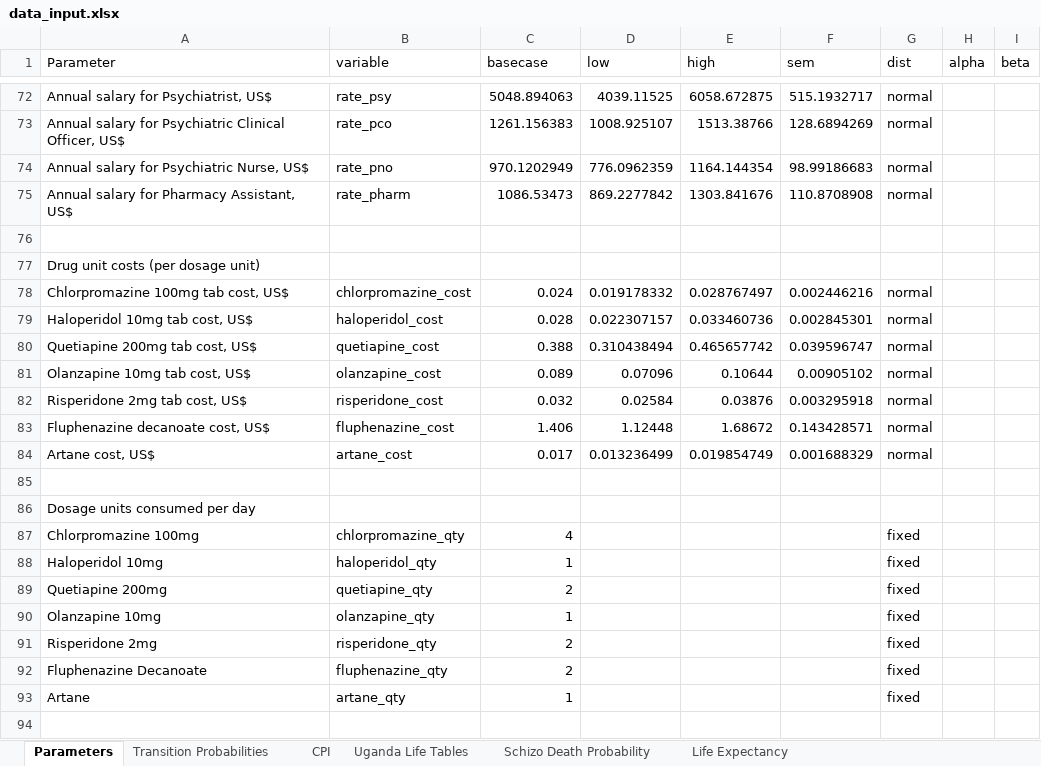
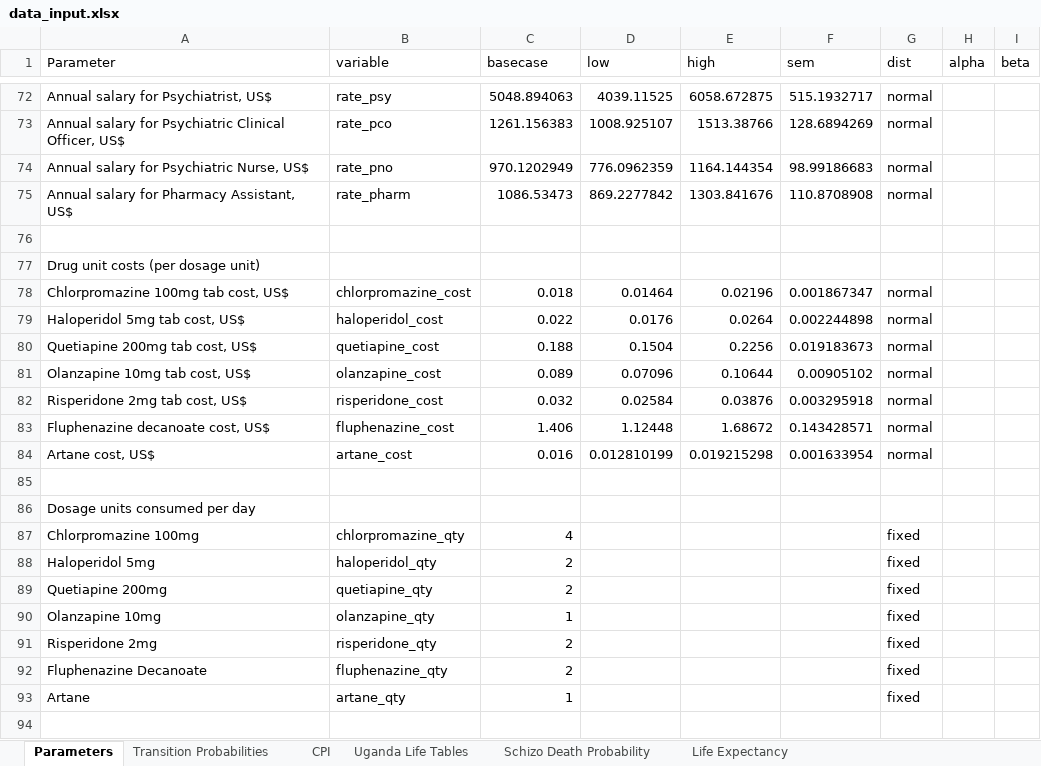
Before and after one commit to lubingas/Schizo-Model, an Excel workbook: data/data_input.xlsx, sheet Parameters, drawn as a sheet; only a part is shown, gaps mark what is left out; values as stored, in another font and other column widths than the file's, no borders; removed rows and columns are numbered as before the commit, all else as after; the diff names each change by its address in the sheet, - before the commit and + after, or states it on an @@ line.

```diff
--- a/data/data_input.xlsx (sheet Parameters)
+++ b/data/data_input.xlsx (sheet Parameters)
-C78 (basecase): 0.024
+C78 (basecase): 0.018
-D78 (low): 0.019178332
+D78 (low): 0.01464
-E78 (high): 0.028767497
+E78 (high): 0.02196
-F78 (sem): 0.002446216
+F78 (sem): 0.001867347
-row 79: Haloperidol 10mg tab cost, US$ | haloperidol_cost | 0.028 | 0.022307157 | 0.033460736 | 0.002845301 | normal
+row 79: Haloperidol 5mg tab cost, US$ | haloperidol_cost | 0.022 | 0.0176 | 0.0264 | 0.002244898 | normal
-C80 (basecase): 0.388
+C80 (basecase): 0.188
-D80 (low): 0.310438494
+D80 (low): 0.1504
-E80 (high): 0.465657742
+E80 (high): 0.2256
-F80 (sem): 0.039596747
+F80 (sem): 0.019183673
-C84 (basecase): 0.017
+C84 (basecase): 0.016
-D84 (low): 0.013236499
+D84 (low): 0.012810199
-E84 (high): 0.019854749
+E84 (high): 0.019215298
-F84 (sem): 0.001688329
+F84 (sem): 0.001633954
-A88 (Parameter): Haloperidol 10mg
+A88 (Parameter): Haloperidol 5mg
-C88 (basecase): 1
+C88 (basecase): 2
```
Also changed, not shown: 2 other files.
